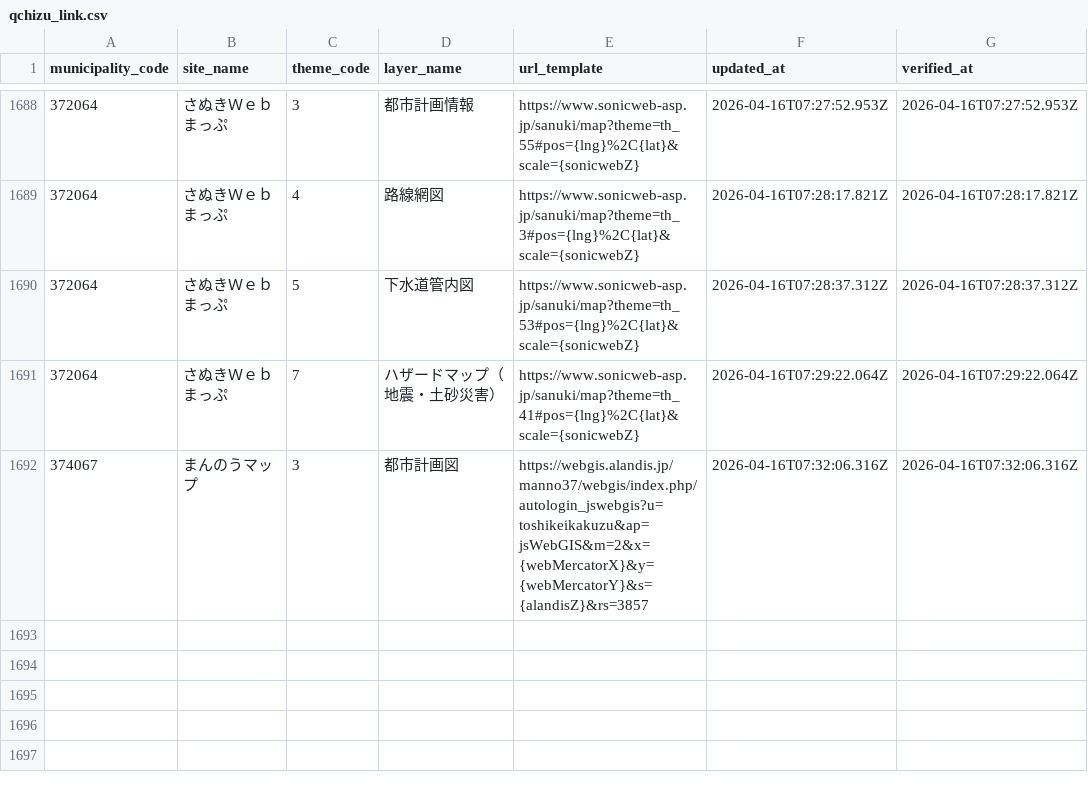
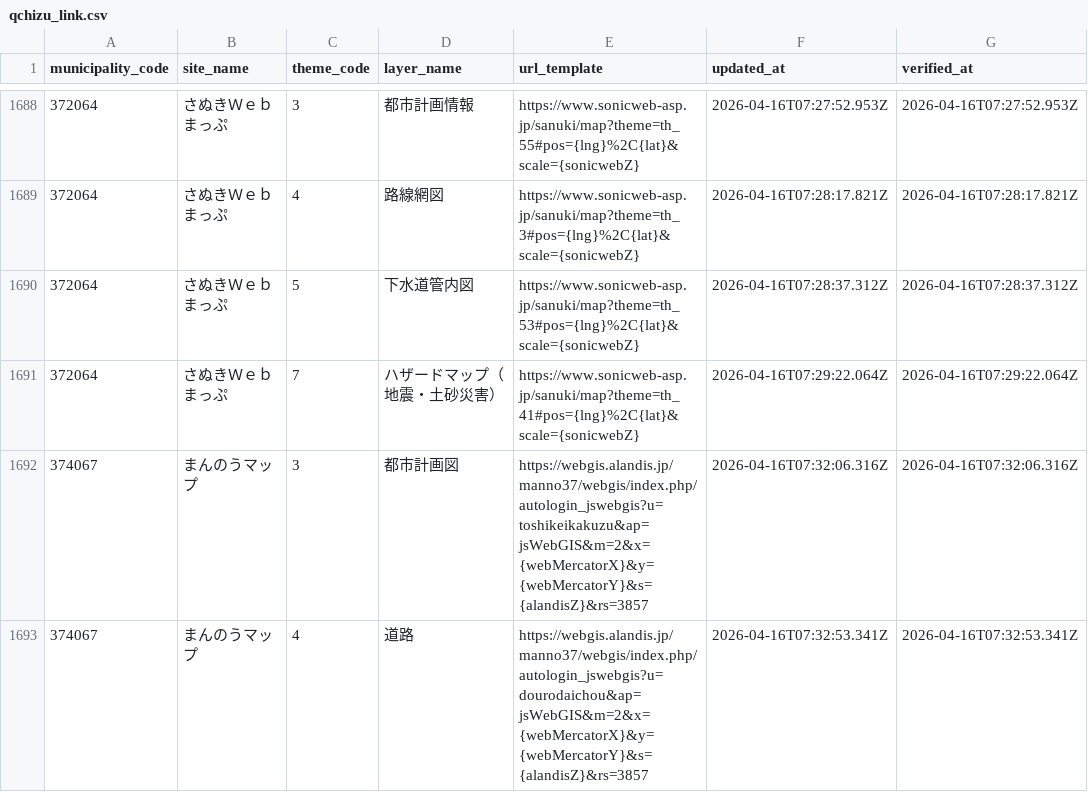
Before and after one commit to qchizu/qchizu_link_csv, a CSV file: data/qchizu_link.csv, drawn as a sheet; only a part is shown, gaps mark what is left out.

Commit message:
Update CSV data 2026-04-16T07:32:57.676Z

```diff
--- a/data/qchizu_link.csv
+++ b/data/qchizu_link.csv
@@ -1692 +1692,2 @@ municipality_code,site_name,theme_code,layer_name,url_template,updated_at,verifi
 374067,まんのうマップ,3,都市計画図,https://webgis.alandis.jp/manno37/webgis/index.php/autologin_jswebgis?u=toshikeikakuzu&ap=jsWebGIS&m=2&x={webMercatorX}&y={webMercatorY}&s={alandisZ}&rs=3857,2026-04-16T07:32:06.316Z,2026-04-16T07:32:06.316Z
+374067,まんのうマップ,4,道路,https://webgis.alandis.jp/manno37/webgis/index.php/autologin_jswebgis?u=dourodaichou&ap=jsWebGIS&m=2&x={webMercatorX}&y={webMercatorY}&s={alandisZ}&rs=3857,2026-04-16T07:32:53.341Z,2026-04-16T07:32:53.341Z
```
